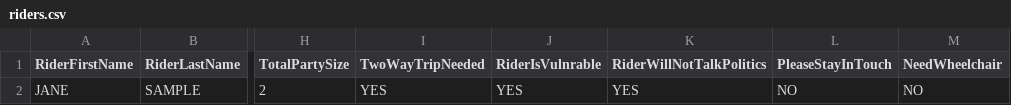
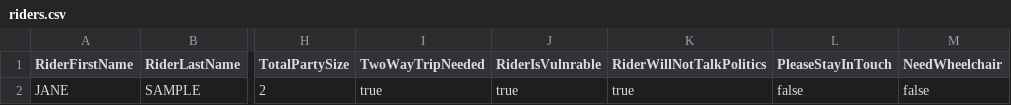
Before and after one commit to voteamerica/backend, a CSV file: csvImport/testing/riders.csv, drawn as a sheet; only a part is shown, gaps mark what is left out; the diff names each change by its address in the sheet, - before the commit and + after, or states it on an @@ line.

Commit message:
Update riders test file

```diff
--- a/csvImport/testing/riders.csv
+++ b/csvImport/testing/riders.csv
-I2 (TwoWayTripNeeded): YES
+I2 (TwoWayTripNeeded): true
-J2 (RiderIsVulnrable): YES
+J2 (RiderIsVulnrable): true
-K2 (RiderWillNotTalkPolitics): YES
+K2 (RiderWillNotTalkPolitics): true
-L2 (PleaseStayInTouch): NO
+L2 (PleaseStayInTouch): false
-M2 (NeedWheelchair): NO
+M2 (NeedWheelchair): false
```
Also changed, not shown: 2 other files.
